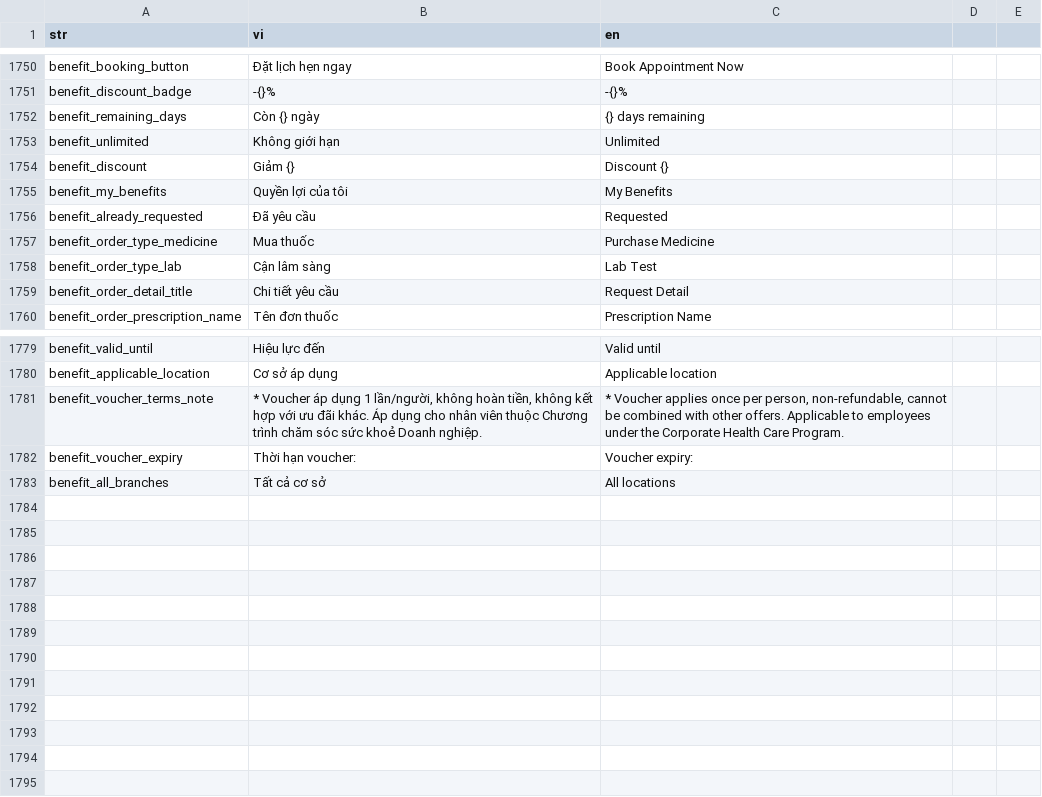
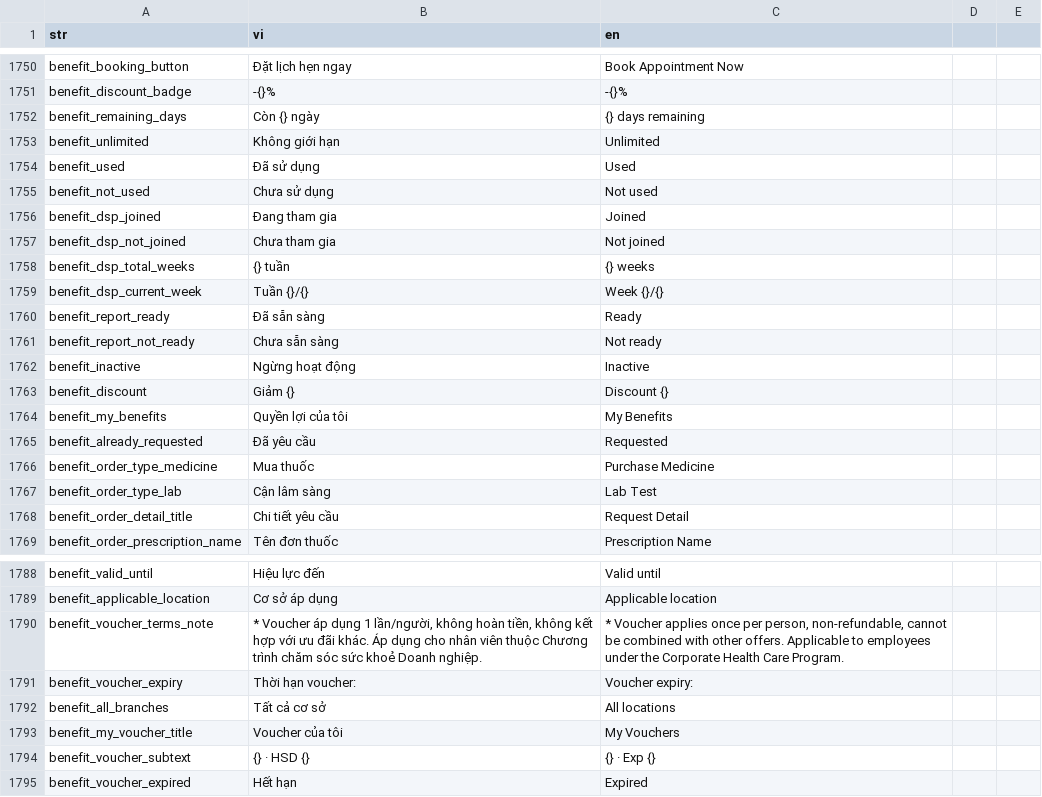
Before and after one commit to diab-machine-2/diab-flutter-mobile, a CSV file: lib/res/translations/langs.csv, drawn as a sheet; only a part is shown, gaps mark what is left out.

Commit message:
bundle: implement real API benefit + update UI, logic display benefit items

```diff
--- a/lib/res/translations/langs.csv
+++ b/lib/res/translations/langs.csv
@@ -1755,2 +1755,11 @@ benefit_remaining_days,Còn {} ngày,{} days remaining,
 benefit_unlimited,Không giới hạn,Unlimited,
+benefit_used,Đã sử dụng,Used,
+benefit_not_used,Chưa sử dụng,Not used,
+benefit_dsp_joined,Đang tham gia,Joined,
+benefit_dsp_not_joined,Chưa tham gia,Not joined,
+benefit_dsp_total_weeks,{} tuần,{} weeks,
+benefit_dsp_current_week,Tuần {}/{},Week {}/{},
+benefit_report_ready,Đã sẵn sàng,Ready,
+benefit_report_not_ready,Chưa sẵn sàng,Not ready,
+benefit_inactive,Ngừng hoạt động,Inactive,
 benefit_discount,Giảm {},Discount {},
@@ -1785 +1794,4 @@ benefit_voucher_expiry,Thời hạn voucher:,Voucher expiry:,
 benefit_all_branches,Tất cả cơ sở,All locations,
+benefit_my_voucher_title,Voucher của tôi,My Vouchers,
+benefit_voucher_subtext,{} · HSD {},{} · Exp {},
+benefit_voucher_expired,Hết hạn,Expired,
```
Also changed, not shown: 17 other files.
